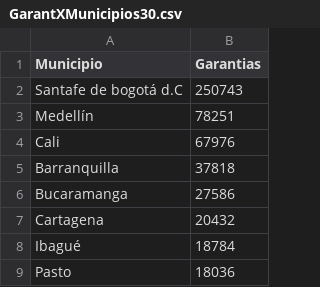
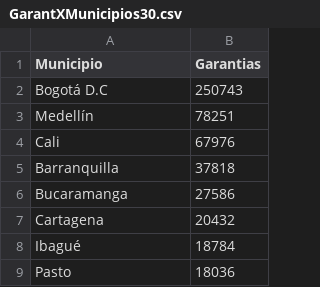
Before and after one commit to carolinaacosta31/Graficas_Garantias, a CSV file: data/GarantXMunicipios30.csv, drawn as a sheet; only a part is shown.

Commit message:
Adding bar values to charts and color scale

```diff
--- a/data/GarantXMunicipios30.csv
+++ b/data/GarantXMunicipios30.csv
@@ -1,3 +1,3 @@
 Municipio,Garantias
-Santafe de bogotá d.C,250743
+Bogotá D.C,250743
 Medellín,78251
```
Also changed, not shown: 7 other files.
